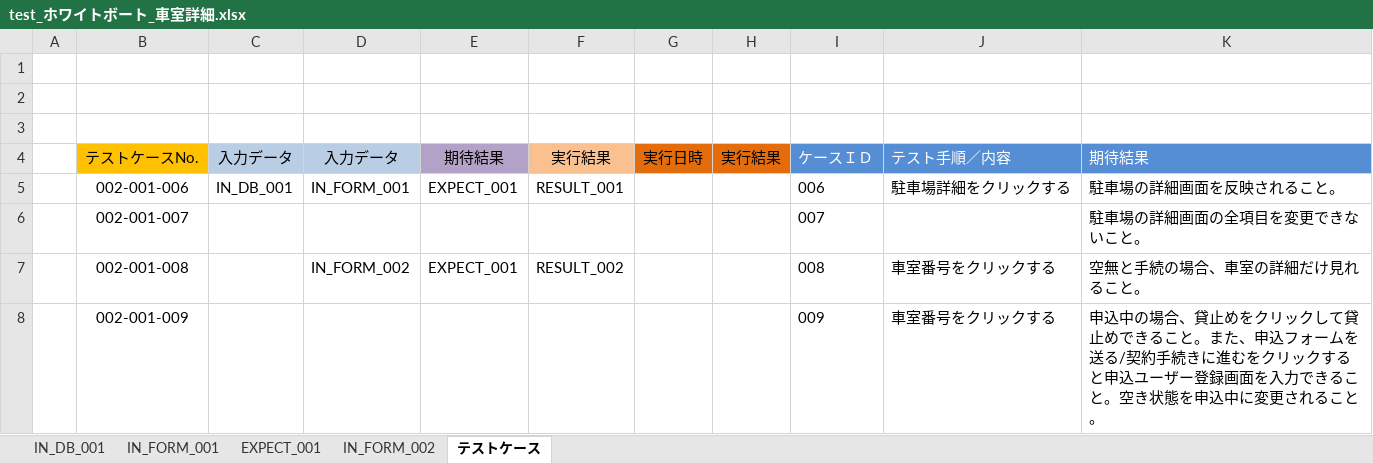
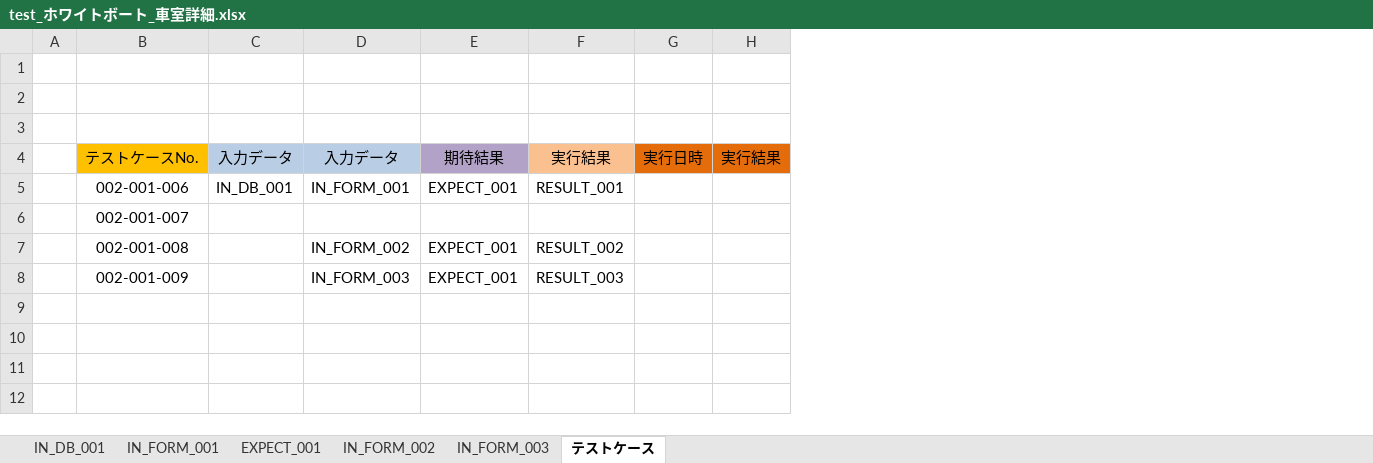
Before and after one commit to ebusiness/areaparking-test, an Excel workbook: test_物件管理/test_ホワイトボート_車室詳細.xlsx, sheet テストケース, drawn as a sheet; values as stored, in another font and other column widths than the file's, no borders; removed rows and columns are numbered as before the commit, all else as after; the diff names each change by its address in the sheet, - before the commit and + after, or states it on an @@ line.

```diff
--- a/test_物件管理/test_ホワイトボート_車室詳細.xlsx (sheet テストケース)
+++ b/test_物件管理/test_ホワイトボート_車室詳細.xlsx (sheet テストケース)
+sheet tab: IN_FORM_003
-column I, rows 4-7: ケースＩＤ | 006 | 007 | 008
-column J, rows 4-7: テスト手順／内容 | 駐車場詳細をクリックする |  | 車室番号をクリックする
-column K, rows 4-7: 期待結果 | 駐車場の詳細画面を反映されること。 | 駐車場の詳細画面の全項目を変更できないこと。 | 空無と手続の場合、車室の詳細だけ見れること。
-row 8:  | 002-001-009 |  |  |  |  |  |  | 009 | 車室番号をクリックする | 申込中の場合、貸止めをクリックして貸止めできること。また、申込フォームを送る/契約手続きに進むをクリックすると申込ユーザー登録画面を入力できること。空き状態を申込中に変更されること。
+row 8:  | 002-001-009 |  | IN_FORM_003 | EXPECT_001 | RESULT_003
```
